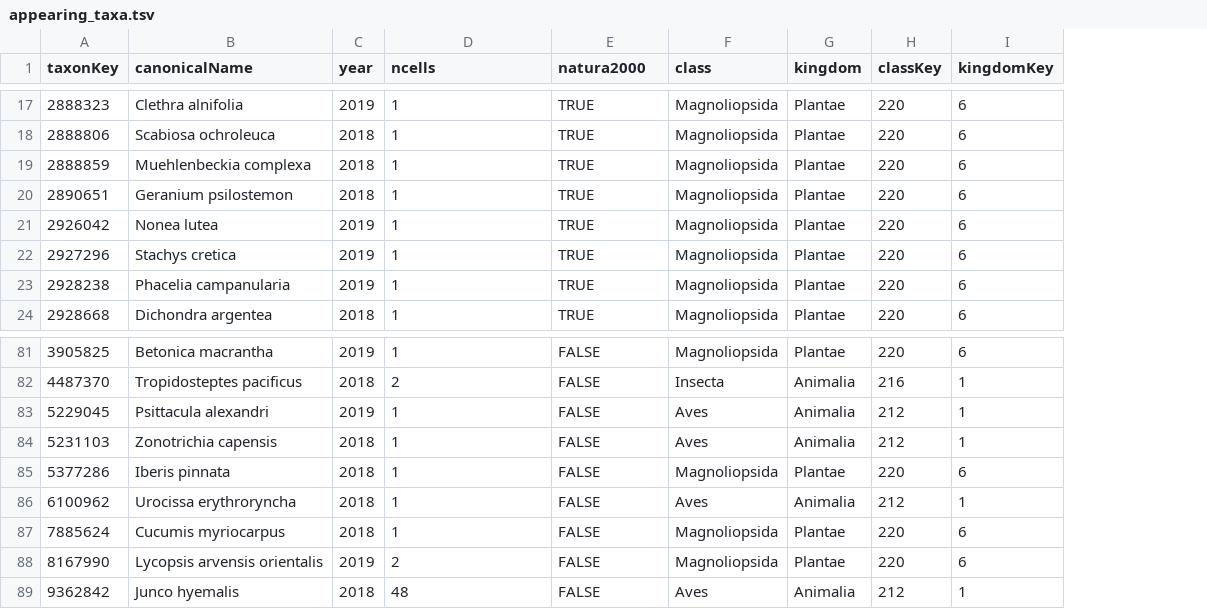
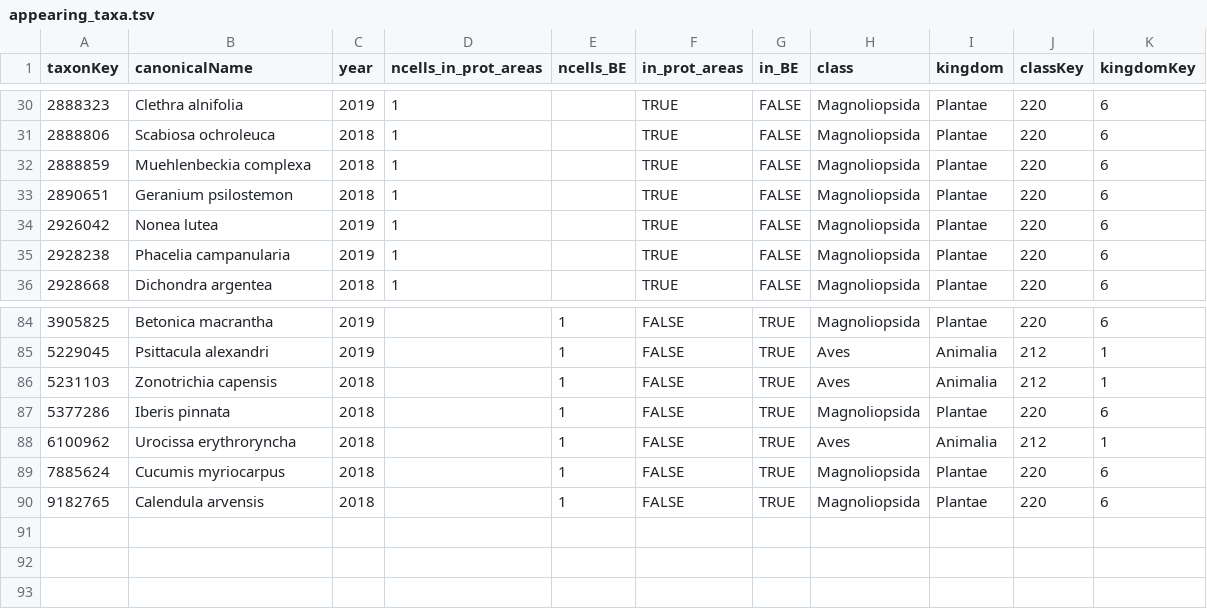
Before and after one commit to trias-project/occurrence, a TSV file: data/output/appearing_taxa.tsv, drawn as a sheet; only a part is shown, gaps mark what is left out; removed rows and columns are numbered as before the commit, all else as after; the diff covers the shown part only; the diff names each change by its address in the sheet, - before the commit and + after, or states it on an @@ line.

```diff
--- a/data/output/appearing_taxa.tsv
+++ b/data/output/appearing_taxa.tsv
+column E (ncells_BE), rows 84-90: all 1
+column G (in_BE), rows 30-36: all FALSE; rows 84-90: all TRUE
-D1: ncells
+D1: ncells_in_prot_areas
-F1: natura2000
+F1: in_prot_areas
@@ row 22 moved to row 17: 2927296 @@
-D84 (ncells_in_prot_areas): 1
+D84 (ncells_in_prot_areas): (empty)
-row 82: 4487370 | Tropidosteptes pacificus | 2018 | 2 | FALSE | Insecta | Animalia | 216 | 1
-D85:D89 (ncells_in_prot_areas): 1
+D85:D89 (ncells_in_prot_areas): (empty)
-A90 (taxonKey): 8167990
+A90 (taxonKey): 9182765
-B90 (canonicalName): Lycopsis arvensis orientalis
+B90 (canonicalName): Calendula arvensis
-C90 (year): 2019
+C90 (year): 2018
-D90 (ncells_in_prot_areas): 2
+D90 (ncells_in_prot_areas): (empty)
-row 89: 9362842 | Junco hyemalis | 2018 | 48 | FALSE | Aves | Animalia | 212 | 1
```
Also changed, not shown: 8 added rows, 5 removed rows, 18 moved rows and 15 edited cells elsewhere in this file, data/output/reappearing_taxa.tsv, 1 other file.
